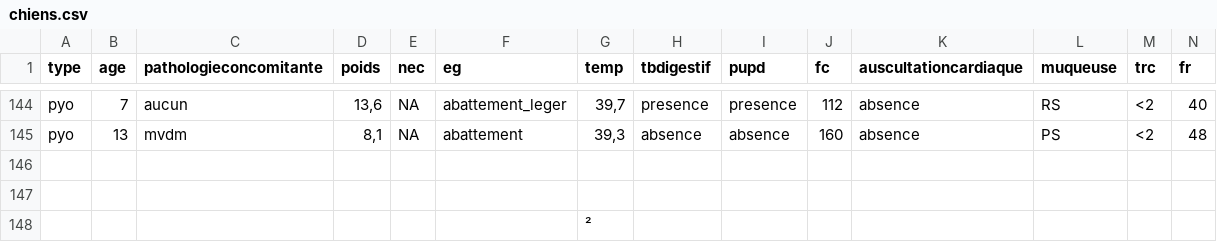
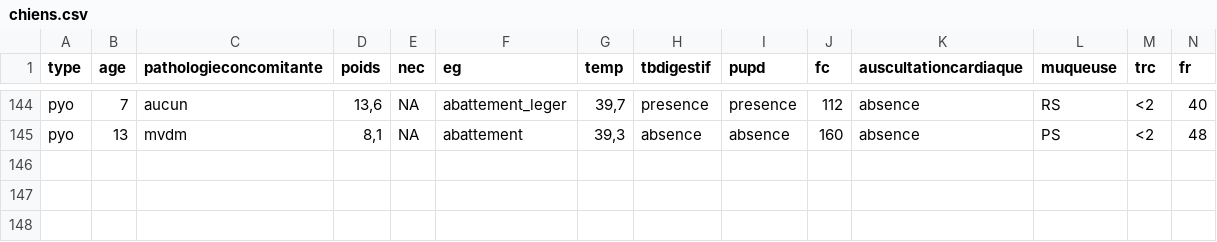
Before and after one commit to GALHARRET/stat_infer, a CSV file: sujets_oraux/sujets_pyometre/chiens.csv, drawn as a sheet; only a part is shown, gaps mark what is left out; rows hold the shown columns only; the diff names each change by its address in the sheet, - before the commit and + after, or states it on an @@ line.

```diff
--- a/sujets_oraux/sujets_pyometre/chiens.csv
+++ b/sujets_oraux/sujets_pyometre/chiens.csv
-row 146: (empty)
-row 147: (empty)
-row 148:  |  |  |  |  |  | ²
```
Also changed, not shown: 12 other files.
